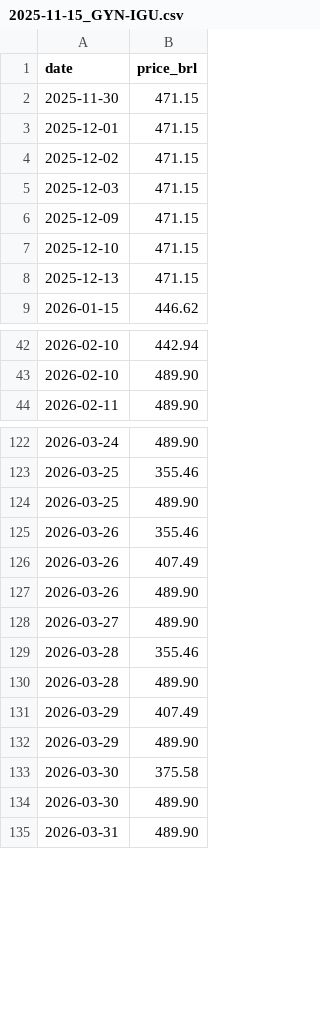
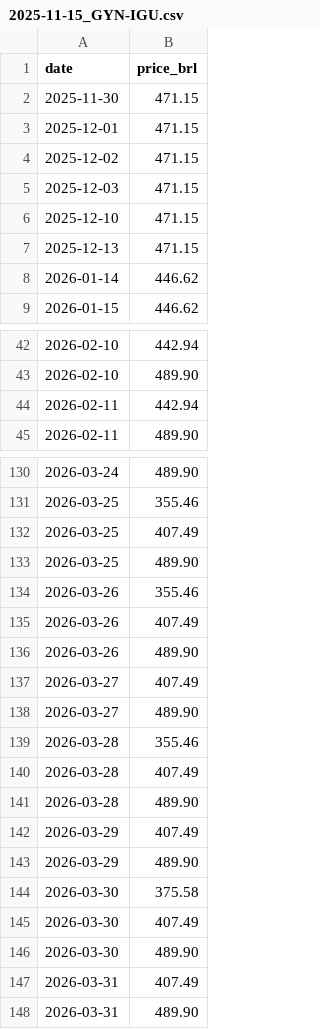
Before and after one commit to wilkermf-web/GYN-IGU-autom-tico-2h-, a CSV file: resumo/2025-11-15_GYN-IGU.csv, drawn as a sheet; only a part is shown, gaps mark what is left out; removed rows and columns are numbered as before the commit, all else as after; the diff covers the shown part only; the diff names each change by its address in the sheet, - before the commit and + after, or states it on an @@ line.

```diff
--- a/resumo/2025-11-15_GYN-IGU.csv
+++ b/resumo/2025-11-15_GYN-IGU.csv
-row 6: 2025-12-09 | 471.15
+row 8: 2026-01-14 | 446.62
+row 44: 2026-02-11 | 442.94
+row 132: 2026-03-25 | 407.49
+row 137: 2026-03-27 | 407.49
+row 140: 2026-03-28 | 407.49
+row 145: 2026-03-30 | 407.49
+row 147: 2026-03-31 | 407.49
```
Also changed, not shown: 10 added rows and 4 removed rows elsewhere in this file, public/2025-11-15_GYN-IGU.csv.
